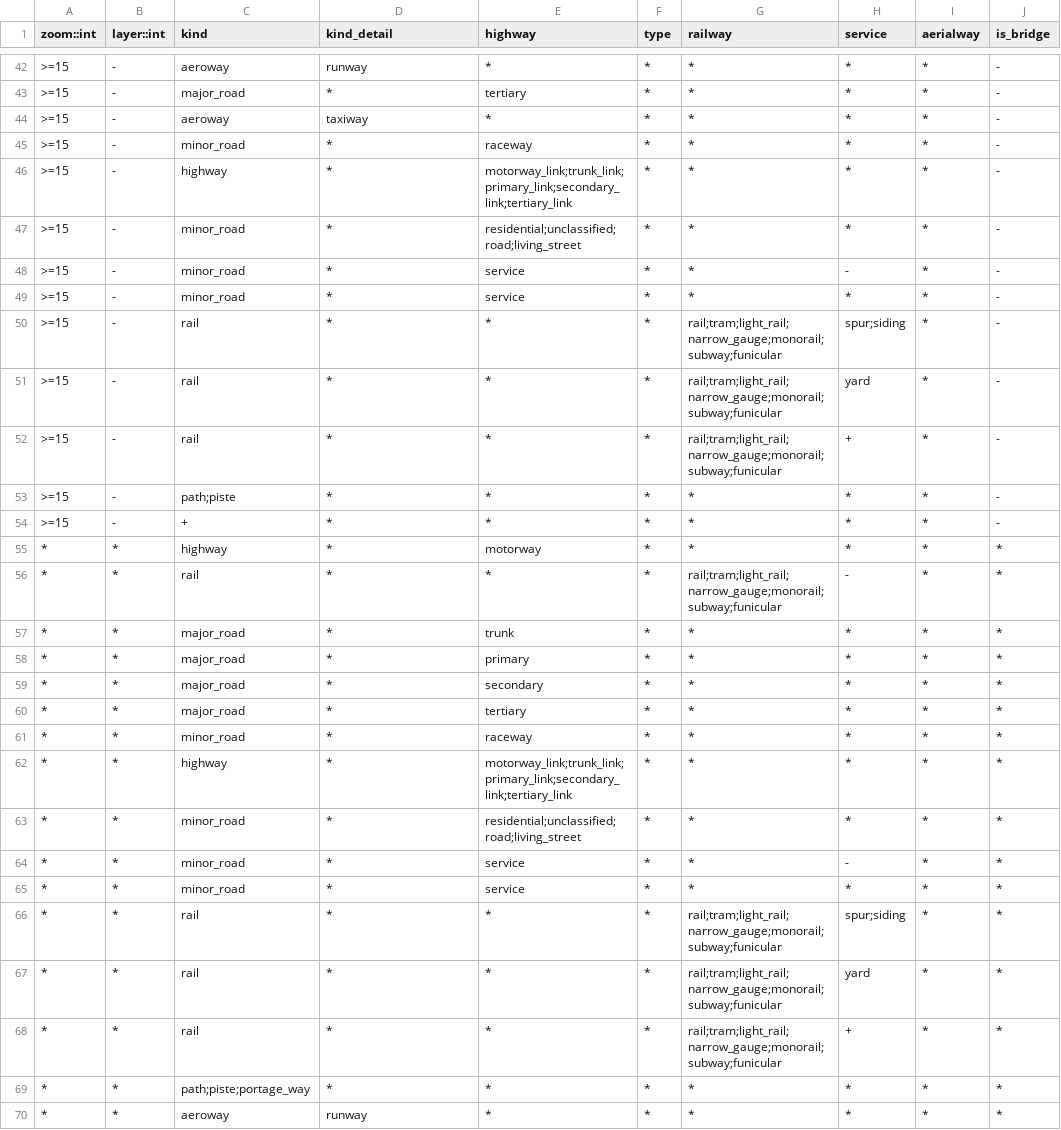
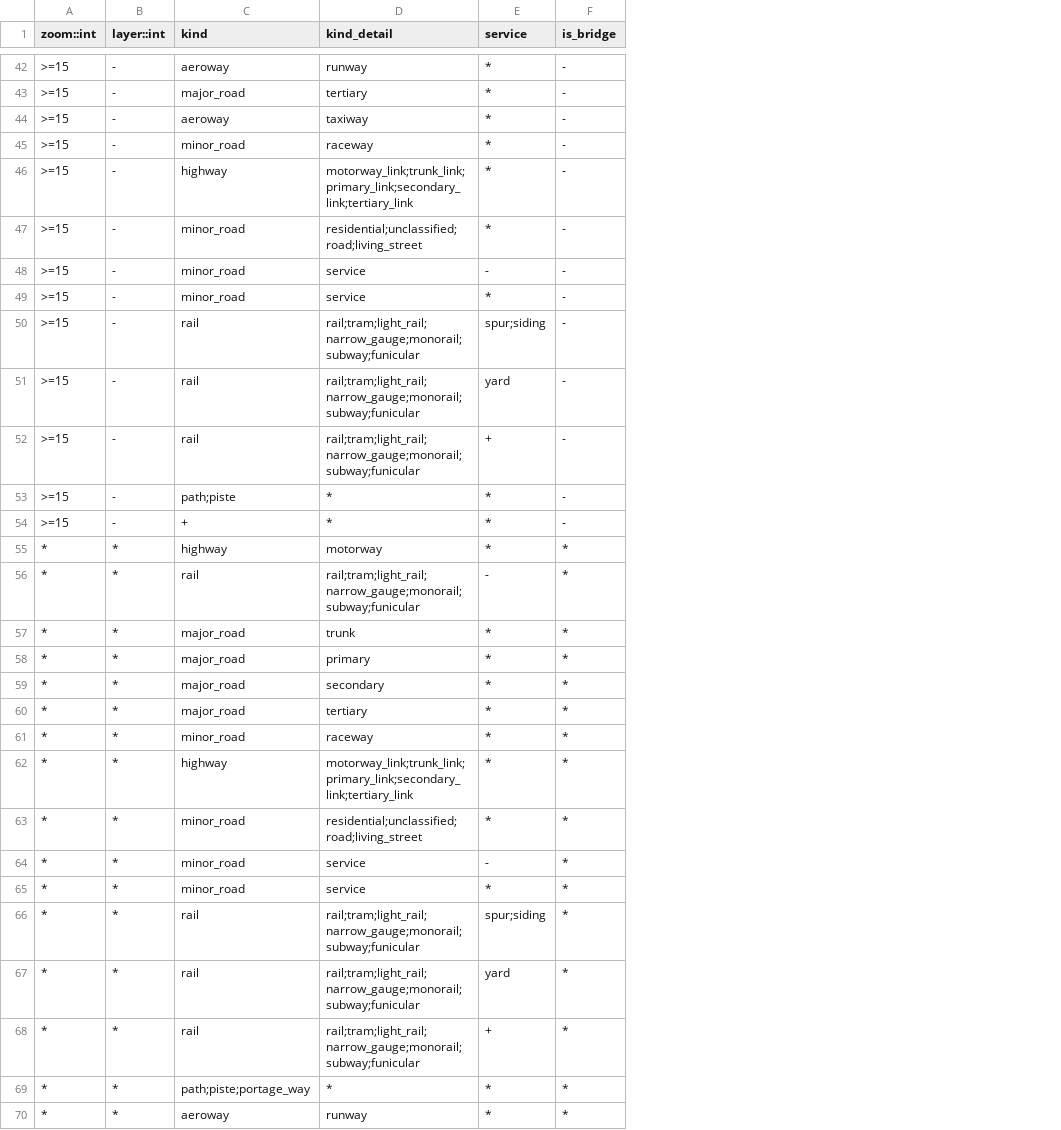
Before and after one commit to tilezen/vector-datasource, a CSV file: spreadsheets/sort_key/roads.csv, drawn as a sheet; only a part is shown, gaps mark what is left out; the diff covers the shown part only; the diff names each change by its address in the sheet, - before the commit and + after, or states it on an @@ line.

Commit message:
Removed superfluous extra properties which have been coalesced into kind_detail. This simplifies the spreadsheet considerably.

```diff
--- a/spreadsheets/sort_key/roads.csv
+++ b/spreadsheets/sort_key/roads.csv
-column E (highway), rows 42-70: * | tertiary | * | raceway | motorway_link;trunk_link;primary_link;secondary_link;tertiary_link | residential;unclassified;road;living_street | service | service | * | * | * | * | * | motorway | * | trunk | primary | secondary | tertiary | raceway | motorway_link;trunk_link;primary_link;secondary_link;tertiary_link | residential;unclassified;road;living_street | service | service | * | * | * | * | *
-column F (type), rows 42-70: all *
-column G (railway), rows 42-70: * | * | * | * | * | * | * | * | rail;tram;light_rail;narrow_gauge;monorail;subway;funicular | rail;tram;light_rail;narrow_gauge;monorail;subway;funicular | rail;tram;light_rail;narrow_gauge;monorail;subway;funicular | * | * | * | rail;tram;light_rail;narrow_gauge;monorail;subway;funicular | * | * | * | * | * | * | * | * | * | rail;tram;light_rail;narrow_gauge;monorail;subway;funicular | rail;tram;light_rail;narrow_gauge;monorail;subway;funicular | rail;tram;light_rail;narrow_gauge;monorail;subway;funicular | * | *
-column I (aerialway), rows 42-70: all *
-D43 (kind_detail): *
+D43 (kind_detail): tertiary
-D45 (kind_detail): *
+D45 (kind_detail): raceway
-D46 (kind_detail): *
+D46 (kind_detail): motorway_link;trunk_link;primary_link;secondary_link;tertiary_link
-D47 (kind_detail): *
+D47 (kind_detail): residential;unclassified;road;living_street
-D48:D49 (kind_detail): *
+D48:D49 (kind_detail): service
-D50:D52 (kind_detail): *
+D50:D52 (kind_detail): rail;tram;light_rail;narrow_gauge;monorail;subway;funicular
-D55 (kind_detail): *
+D55 (kind_detail): motorway
-D56 (kind_detail): *
+D56 (kind_detail): rail;tram;light_rail;narrow_gauge;monorail;subway;funicular
-D57 (kind_detail): *
+D57 (kind_detail): trunk
-D58 (kind_detail): *
+D58 (kind_detail): primary
-D59 (kind_detail): *
+D59 (kind_detail): secondary
-D60 (kind_detail): *
+D60 (kind_detail): tertiary
-D61 (kind_detail): *
+D61 (kind_detail): raceway
-D62 (kind_detail): *
+D62 (kind_detail): motorway_link;trunk_link;primary_link;secondary_link;tertiary_link
-D63 (kind_detail): *
+D63 (kind_detail): residential;unclassified;road;living_street
-D64:D65 (kind_detail): *
+D64:D65 (kind_detail): service
-D66:D68 (kind_detail): *
+D66:D68 (kind_detail): rail;tram;light_rail;narrow_gauge;monorail;subway;funicular
```
Also changed, not shown: 22 edited cells elsewhere in this file, 2 other files.
